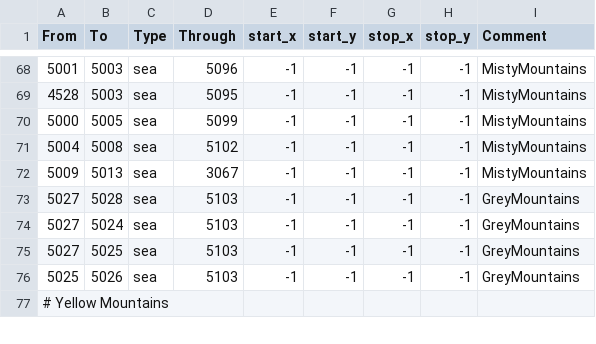
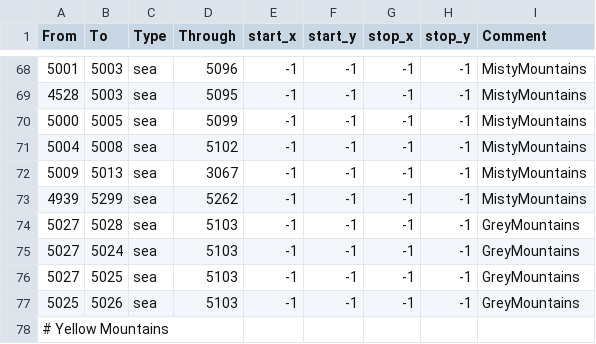
Before and after one commit to terrapass/RealmsInExile-CI-Prototype, a CSV file: LotRRealmsInExileDev/map_data/adjacencies.csv, drawn as a sheet; only a part is shown, gaps mark what is left out.

```diff
--- a/LotRRealmsInExileDev/map_data/adjacencies.csv
+++ b/LotRRealmsInExileDev/map_data/adjacencies.csv
@@ -72,2 +72,3 @@ From;To;Type;Through;start_x;start_y;stop_x;stop_y;Comment
 5009;5013;sea;3067;-1;-1;-1;-1;MistyMountains
+4939;5299;sea;5262;-1;-1;-1;-1;MistyMountains
 5027;5028;sea;5103;-1;-1;-1;-1;GreyMountains
```
Also changed, not shown: LotRRealmsInExileDev/map_data/definition.csv, 5 other files.
